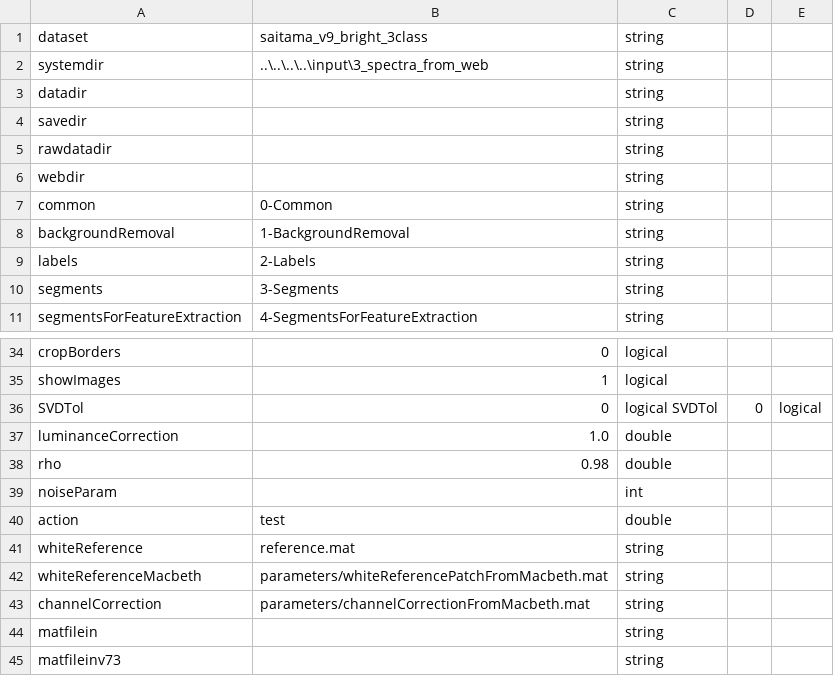
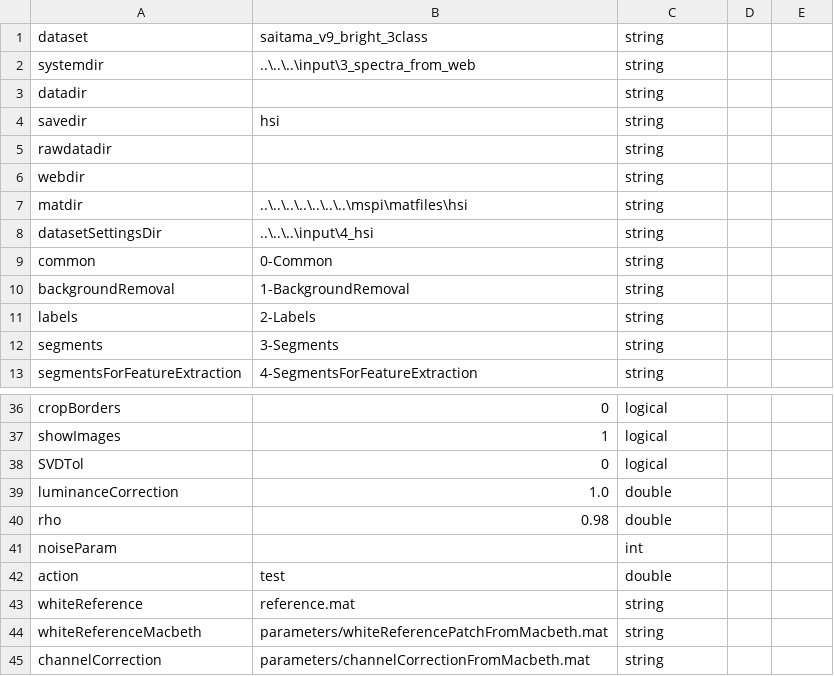
Before and after one commit to foxelas/macroMSI-processing, a CSV file: conf/hsiUserSettings.csv, drawn as a sheet; only a part is shown, gaps mark what is left out; the shorter side is filled out with more unchanged rows.

```diff
--- a/conf/hsiUserSettings.csv
+++ b/conf/hsiUserSettings.csv
@@ -1,7 +1,9 @@
 	dataset, saitama_v9_bright_3class, string
-	systemdir, ..\..\..\..\input\3_spectra_from_web, string
+	systemdir, ..\..\..\input\3_spectra_from_web, string
 	datadir, , string
-	savedir, , string
+	savedir, hsi, string
 	rawdatadir, , string
 	webdir, , string
+	matdir, ..\..\..\..\..\..\..\mspi\matfiles\hsi, string
+	datasetSettingsDir, ..\..\..\input\4_hsi, string
 	common, 0-Common, string
@@ -35,3 +37,3 @@
 	showImages, 1, logical
-	SVDTol, 0, logical	SVDTol, 0, logical
+	SVDTol, 0, logical
 	luminanceCorrection, 1.0, double
```
Also changed, not shown: conf/userSettings.csv, 13 other files.
